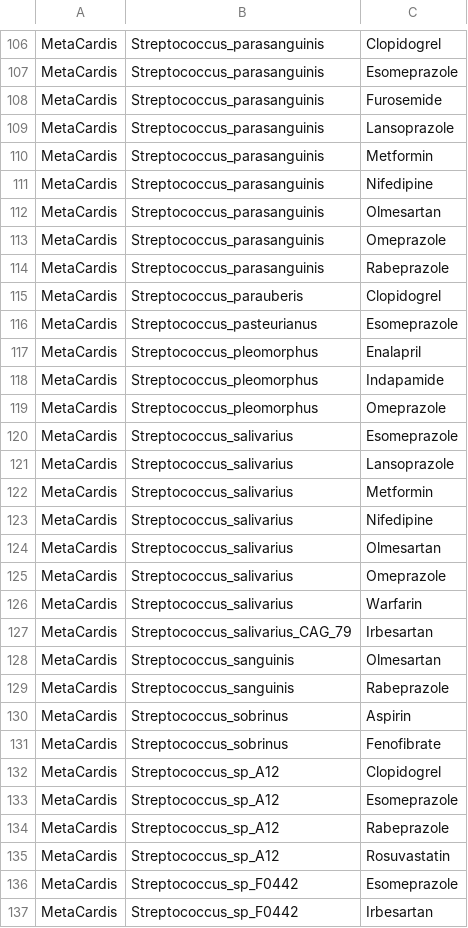
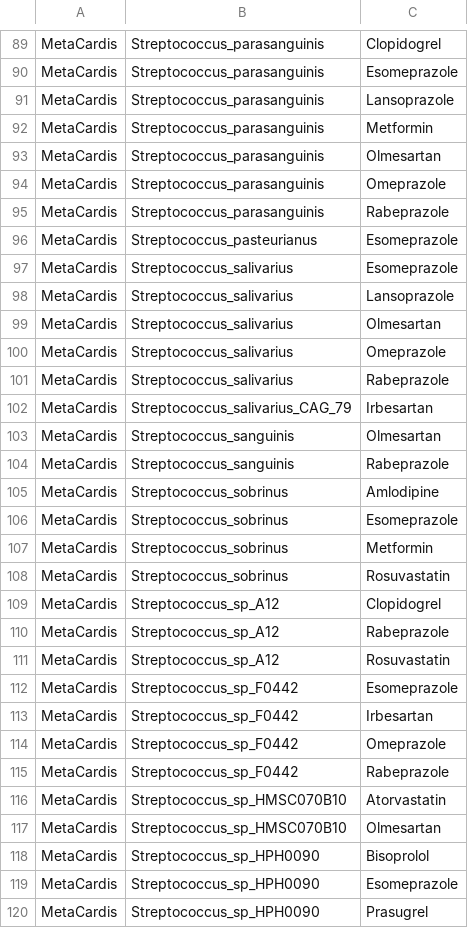
Before and after one commit to debarshiroy-056/FEBS_REV, a CSV file: Focal_Species_Cohort_Medication_Table.csv, drawn as a sheet; only a part is shown, gaps mark what is left out; the shorter side is filled out with more unchanged rows; the diff covers the shown part only.

```diff
--- a/Focal_Species_Cohort_Medication_Table.csv
+++ b/Focal_Species_Cohort_Medication_Table.csv
@@ -107,6 +90,4 @@ MetaCardis,Streptococcus_parasanguinis,Clopidogrel
 MetaCardis,Streptococcus_parasanguinis,Esomeprazole
-MetaCardis,Streptococcus_parasanguinis,Furosemide
 MetaCardis,Streptococcus_parasanguinis,Lansoprazole
 MetaCardis,Streptococcus_parasanguinis,Metformin
-MetaCardis,Streptococcus_parasanguinis,Nifedipine
 MetaCardis,Streptococcus_parasanguinis,Olmesartan
@@ -114,14 +95,8 @@ MetaCardis,Streptococcus_parasanguinis,Omeprazole
 MetaCardis,Streptococcus_parasanguinis,Rabeprazole
-MetaCardis,Streptococcus_parauberis,Clopidogrel
 MetaCardis,Streptococcus_pasteurianus,Esomeprazole
-MetaCardis,Streptococcus_pleomorphus,Enalapril
-MetaCardis,Streptococcus_pleomorphus,Indapamide
-MetaCardis,Streptococcus_pleomorphus,Omeprazole
 MetaCardis,Streptococcus_salivarius,Esomeprazole
 MetaCardis,Streptococcus_salivarius,Lansoprazole
-MetaCardis,Streptococcus_salivarius,Metformin
-MetaCardis,Streptococcus_salivarius,Nifedipine
 MetaCardis,Streptococcus_salivarius,Olmesartan
 MetaCardis,Streptococcus_salivarius,Omeprazole
-MetaCardis,Streptococcus_salivarius,Warfarin
+MetaCardis,Streptococcus_salivarius,Rabeprazole
 MetaCardis,Streptococcus_salivarius_CAG_79,Irbesartan
@@ -129,6 +104,7 @@ MetaCardis,Streptococcus_sanguinis,Olmesartan
 MetaCardis,Streptococcus_sanguinis,Rabeprazole
-MetaCardis,Streptococcus_sobrinus,Aspirin
-MetaCardis,Streptococcus_sobrinus,Fenofibrate
+MetaCardis,Streptococcus_sobrinus,Amlodipine
+MetaCardis,Streptococcus_sobrinus,Esomeprazole
+MetaCardis,Streptococcus_sobrinus,Metformin
+MetaCardis,Streptococcus_sobrinus,Rosuvastatin
 MetaCardis,Streptococcus_sp_A12,Clopidogrel
-MetaCardis,Streptococcus_sp_A12,Esomeprazole
 MetaCardis,Streptococcus_sp_A12,Rabeprazole
```
Also changed, not shown: 7 added rows, 39 removed rows and 16 edited cells elsewhere in this file, Binary_Heatmap_Cohort_Outputs/Single_Heatmap_Binary_Carpet_Wide.csv, 11 other files.
